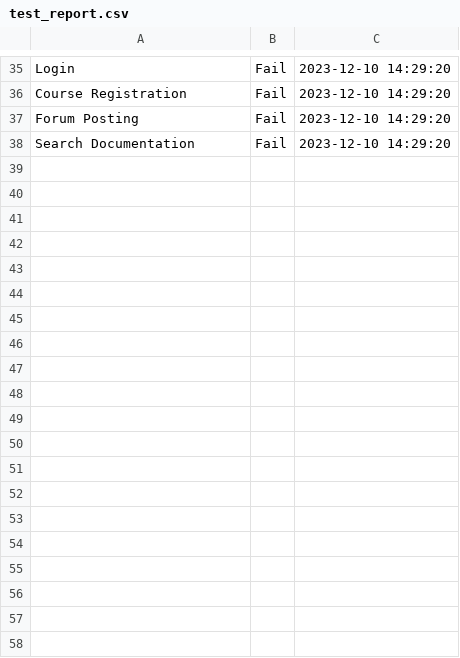
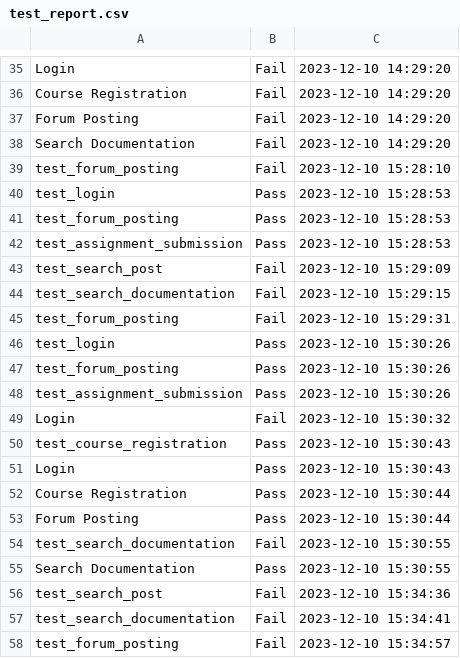
Before and after one commit to tin-nguyen-31k17/Project-CO3015-Automation-Testing, a CSV file: test_report.csv, drawn as a sheet; only a part is shown, gaps mark what is left out; the diff covers the shown part only.

Commit message:
Add test_search_post & test_search_documentation

```diff
--- a/test_report.csv
+++ b/test_report.csv
@@ -38 +38,21 @@ Forum Posting,Fail,2023-12-10 14:29:20
 Search Documentation,Fail,2023-12-10 14:29:20
+test_forum_posting,Fail,2023-12-10 15:28:10
+test_login,Pass,2023-12-10 15:28:53
+test_forum_posting,Pass,2023-12-10 15:28:53
+test_assignment_submission,Pass,2023-12-10 15:28:53
+test_search_post,Fail,2023-12-10 15:29:09
+test_search_documentation,Fail,2023-12-10 15:29:15
+test_forum_posting,Fail,2023-12-10 15:29:31
+test_login,Pass,2023-12-10 15:30:26
+test_forum_posting,Pass,2023-12-10 15:30:26
+test_assignment_submission,Pass,2023-12-10 15:30:26
+Login,Fail,2023-12-10 15:30:32
+test_course_registration,Pass,2023-12-10 15:30:43
+Login,Pass,2023-12-10 15:30:43
+Course Registration,Pass,2023-12-10 15:30:44
+Forum Posting,Pass,2023-12-10 15:30:44
+test_search_documentation,Fail,2023-12-10 15:30:55
+Search Documentation,Pass,2023-12-10 15:30:55
+test_search_post,Fail,2023-12-10 15:34:36
+test_search_documentation,Fail,2023-12-10 15:34:41
+test_forum_posting,Fail,2023-12-10 15:34:57
```
Also changed, not shown: 40 added rows elsewhere in this file, 1 other file.
